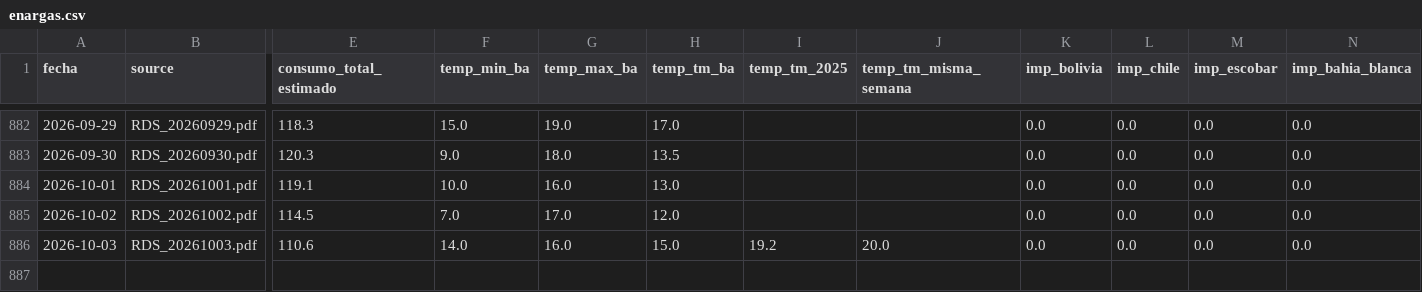
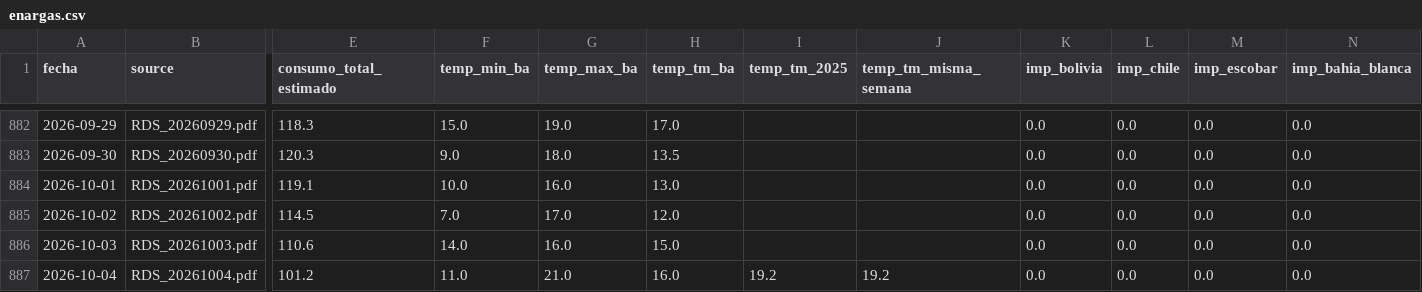
Before and after one commit to RodrigoManassero/estado-sistema-gas-rodrigo, a CSV file: public/data/enargas.csv, drawn as a sheet; only a part is shown, gaps mark what is left out; rows hold the shown columns only; the diff names each change by its address in the sheet, - before the commit and + after, or states it on an @@ line.

```diff
--- a/public/data/enargas.csv
+++ b/public/data/enargas.csv
-I886 (temp_tm_2025): 19.2
+I886 (temp_tm_2025): (empty)
-J886 (temp_tm_misma_semana): 20.0
+J886 (temp_tm_misma_semana): (empty)
+row 887: 2026-10-04 | RDS_20261004.pdf | 101.2 | 11.0 | 21.0 | 16.0 | 19.2 | 19.2 | 0.0 | 0.0 | 0.0 | 0.0
```
Also changed, not shown: public/data/daily.csv, public/data/demand_forecast.csv, 24 other files.
